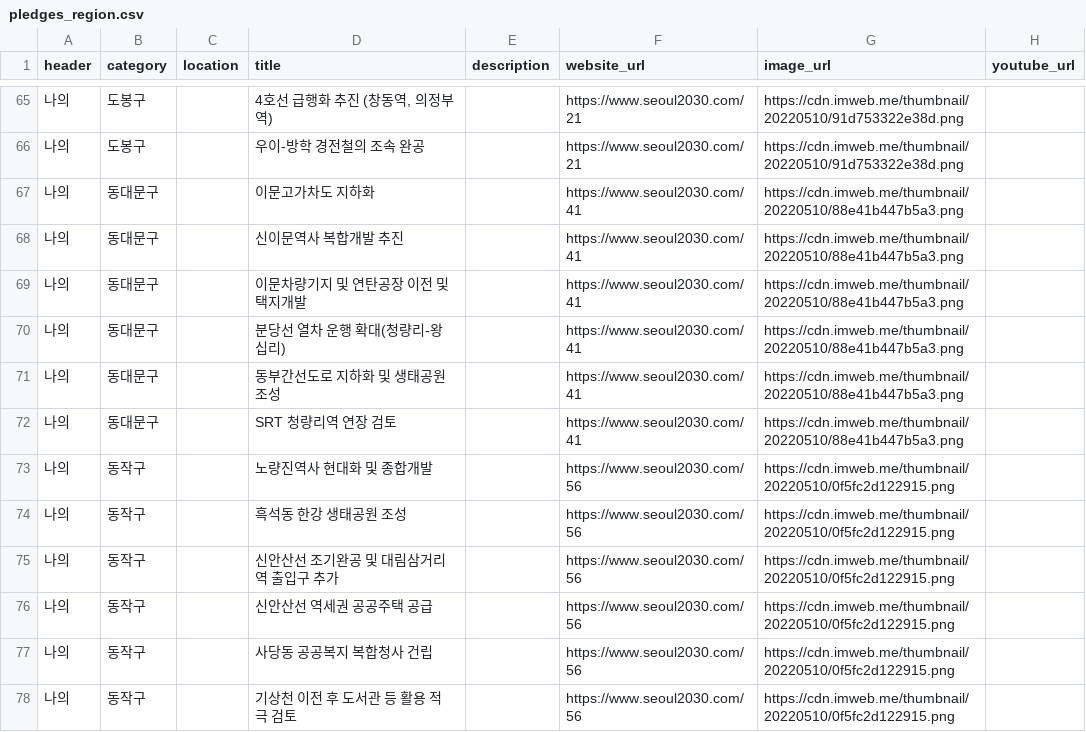
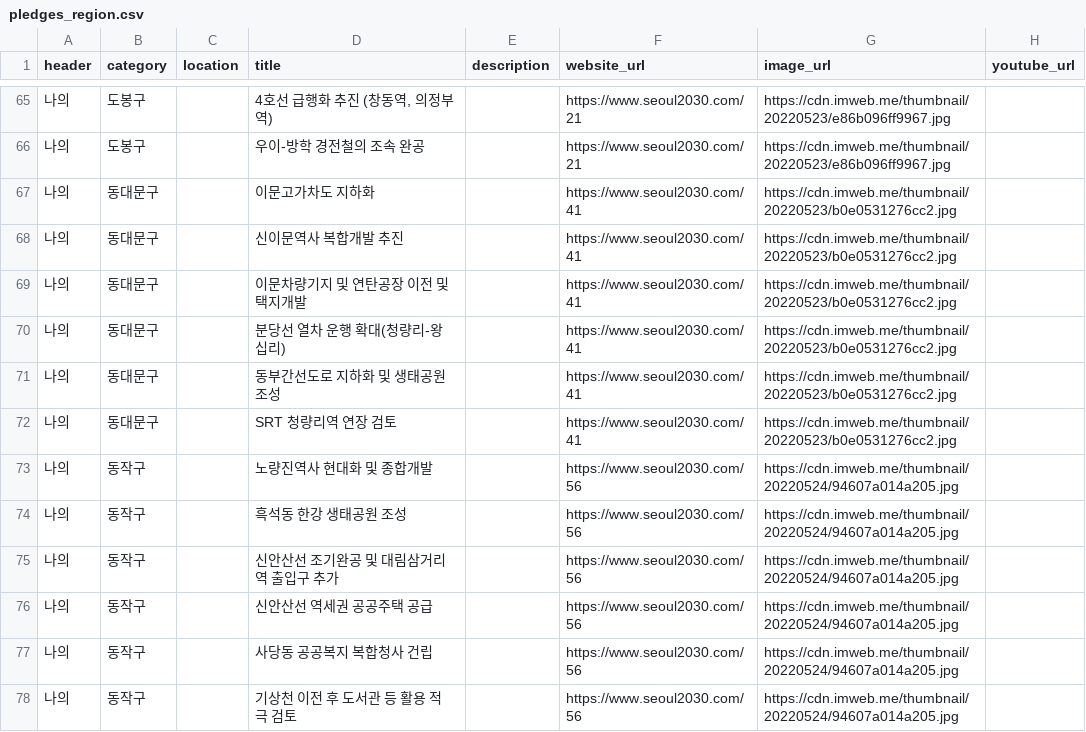
Before and after one commit to gongyak/gil2022, a CSV file: data/pledges_region.csv, drawn as a sheet; only a part is shown, gaps mark what is left out; the diff covers the shown part only.

```diff
--- a/data/pledges_region.csv
+++ b/data/pledges_region.csv
@@ -65,14 +65,14 @@ header,category,location,title,description,website_url,image_url,youtube_url
-나의,도봉구,,"4호선 급행화 추진 (창동역, 의정부역)",,https://www.seoul2030.com/21,https://cdn.imweb.me/thumbnail/20220510/91d753322e38d.png,
-나의,도봉구,,우이-방학 경전철의 조속 완공,,https://www.seoul2030.com/21,https://cdn.imweb.me/thumbnail/20220510/91d753322e38d.png,
-나의,동대문구,,이문고가차도 지하화,,https://www.seoul2030.com/41,https://cdn.imweb.me/thumbnail/20220510/88e41b447b5a3.png,
-나의,동대문구,,신이문역사 복합개발 추진,,https://www.seoul2030.com/41,https://cdn.imweb.me/thumbnail/20220510/88e41b447b5a3.png,
-나의,동대문구,,이문차량기지 및 연탄공장 이전 및 택지개발,,https://www.seoul2030.com/41,https://cdn.imweb.me/thumbnail/20220510/88e41b447b5a3.png,
-나의,동대문구,,분당선 열차 운행 확대(청량리-왕십리),,https://www.seoul2030.com/41,https://cdn.imweb.me/thumbnail/20220510/88e41b447b5a3.png,
-나의,동대문구,,동부간선도로 지하화 및 생태공원 조성,,https://www.seoul2030.com/41,https://cdn.imweb.me/thumbnail/20220510/88e41b447b5a3.png,
-나의,동대문구,,SRT 청량리역 연장 검토,,https://www.seoul2030.com/41,https://cdn.imweb.me/thumbnail/20220510/88e41b447b5a3.png,
-나의,동작구,,노량진역사 현대화 및 종합개발,,https://www.seoul2030.com/56,https://cdn.imweb.me/thumbnail/20220510/0f5fc2d122915.png,
-나의,동작구,,흑석동 한강 생태공원 조성,,https://www.seoul2030.com/56,https://cdn.imweb.me/thumbnail/20220510/0f5fc2d122915.png,
-나의,동작구,,신안산선 조기완공 및 대림삼거리역 출입구 추가,,https://www.seoul2030.com/56,https://cdn.imweb.me/thumbnail/20220510/0f5fc2d122915.png,
-나의,동작구,,신안산선 역세권 공공주택 공급,,https://www.seoul2030.com/56,https://cdn.imweb.me/thumbnail/20220510/0f5fc2d122915.png,
-나의,동작구,,사당동 공공복지 복합청사 건립,,https://www.seoul2030.com/56,https://cdn.imweb.me/thumbnail/20220510/0f5fc2d122915.png,
-나의,동작구,,기상천 이전 후 도서관 등 활용 적극 검토,,https://www.seoul2030.com/56,https://cdn.imweb.me/thumbnail/20220510/0f5fc2d122915.png,
+나의,도봉구,,"4호선 급행화 추진 (창동역, 의정부역)",,https://www.seoul2030.com/21,https://cdn.imweb.me/thumbnail/20220523/e86b096ff9967.jpg,
+나의,도봉구,,우이-방학 경전철의 조속 완공,,https://www.seoul2030.com/21,https://cdn.imweb.me/thumbnail/20220523/e86b096ff9967.jpg,
+나의,동대문구,,이문고가차도 지하화,,https://www.seoul2030.com/41,https://cdn.imweb.me/thumbnail/20220523/b0e0531276cc2.jpg,
+나의,동대문구,,신이문역사 복합개발 추진,,https://www.seoul2030.com/41,https://cdn.imweb.me/thumbnail/20220523/b0e0531276cc2.jpg,
+나의,동대문구,,이문차량기지 및 연탄공장 이전 및 택지개발,,https://www.seoul2030.com/41,https://cdn.imweb.me/thumbnail/20220523/b0e0531276cc2.jpg,
+나의,동대문구,,분당선 열차 운행 확대(청량리-왕십리),,https://www.seoul2030.com/41,https://cdn.imweb.me/thumbnail/20220523/b0e0531276cc2.jpg,
+나의,동대문구,,동부간선도로 지하화 및 생태공원 조성,,https://www.seoul2030.com/41,https://cdn.imweb.me/thumbnail/20220523/b0e0531276cc2.jpg,
+나의,동대문구,,SRT 청량리역 연장 검토,,https://www.seoul2030.com/41,https://cdn.imweb.me/thumbnail/20220523/b0e0531276cc2.jpg,
+나의,동작구,,노량진역사 현대화 및 종합개발,,https://www.seoul2030.com/56,https://cdn.imweb.me/thumbnail/20220524/94607a014a205.jpg,
+나의,동작구,,흑석동 한강 생태공원 조성,,https://www.seoul2030.com/56,https://cdn.imweb.me/thumbnail/20220524/94607a014a205.jpg,
+나의,동작구,,신안산선 조기완공 및 대림삼거리역 출입구 추가,,https://www.seoul2030.com/56,https://cdn.imweb.me/thumbnail/20220524/94607a014a205.jpg,
+나의,동작구,,신안산선 역세권 공공주택 공급,,https://www.seoul2030.com/56,https://cdn.imweb.me/thumbnail/20220524/94607a014a205.jpg,
+나의,동작구,,사당동 공공복지 복합청사 건립,,https://www.seoul2030.com/56,https://cdn.imweb.me/thumbnail/20220524/94607a014a205.jpg,
+나의,동작구,,기상천 이전 후 도서관 등 활용 적극 검토,,https://www.seoul2030.com/56,https://cdn.imweb.me/thumbnail/20220524/94607a014a205.jpg,
```
Also changed, not shown: 125 edited cells elsewhere in this file, data/pledges_interest.csv.
